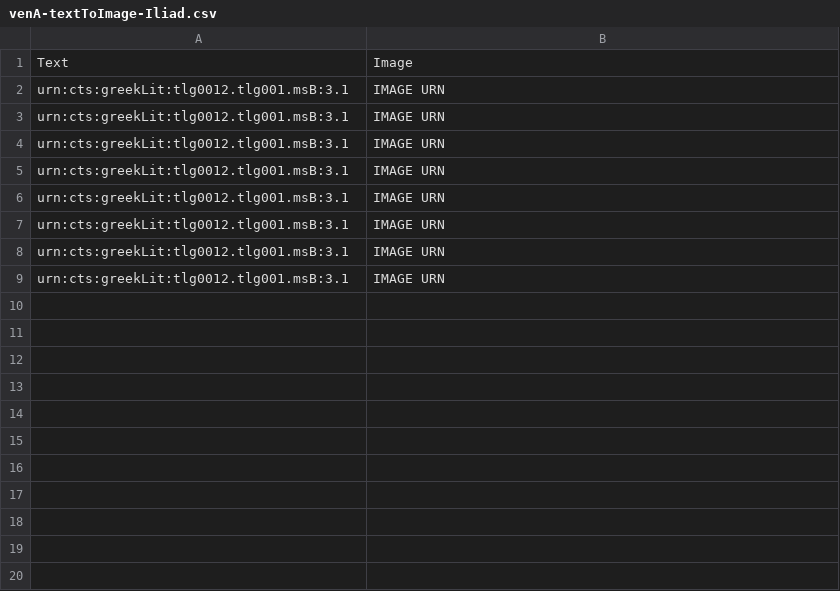
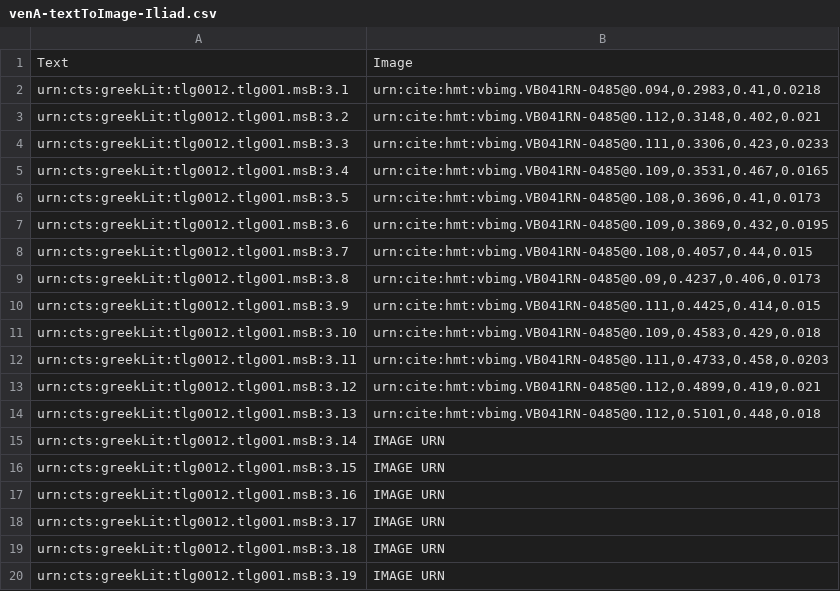
Before and after one commit to hmteditors/brandeis, a CSV file: VB-Iliad3/indices/venA-textToImage-Iliad.csv, drawn as a sheet.

Commit message:
Update venA-textToImage-Iliad.csv

```diff
--- a/VB-Iliad3/indices/venA-textToImage-Iliad.csv
+++ b/VB-Iliad3/indices/venA-textToImage-Iliad.csv
@@ -1,9 +1,20 @@
 Text,Image
-urn:cts:greekLit:tlg0012.tlg001.msB:3.1,"IMAGE URN"
-urn:cts:greekLit:tlg0012.tlg001.msB:3.1,"IMAGE URN"
-urn:cts:greekLit:tlg0012.tlg001.msB:3.1,"IMAGE URN"
-urn:cts:greekLit:tlg0012.tlg001.msB:3.1,"IMAGE URN"
-urn:cts:greekLit:tlg0012.tlg001.msB:3.1,"IMAGE URN"
-urn:cts:greekLit:tlg0012.tlg001.msB:3.1,"IMAGE URN"
-urn:cts:greekLit:tlg0012.tlg001.msB:3.1,"IMAGE URN"
-urn:cts:greekLit:tlg0012.tlg001.msB:3.1,"IMAGE URN"
+urn:cts:greekLit:tlg0012.tlg001.msB:3.1,"urn:cite:hmt:vbimg.VB041RN-0485@0.094,0.2983,0.41,0.0218"
+urn:cts:greekLit:tlg0012.tlg001.msB:3.2,"urn:cite:hmt:vbimg.VB041RN-0485@0.112,0.3148,0.402,0.021"
+urn:cts:greekLit:tlg0012.tlg001.msB:3.3,"urn:cite:hmt:vbimg.VB041RN-0485@0.111,0.3306,0.423,0.0233"
+urn:cts:greekLit:tlg0012.tlg001.msB:3.4,"urn:cite:hmt:vbimg.VB041RN-0485@0.109,0.3531,0.467,0.0165"
+urn:cts:greekLit:tlg0012.tlg001.msB:3.5,"urn:cite:hmt:vbimg.VB041RN-0485@0.108,0.3696,0.41,0.0173"
+urn:cts:greekLit:tlg0012.tlg001.msB:3.6,"urn:cite:hmt:vbimg.VB041RN-0485@0.109,0.3869,0.432,0.0195"
+urn:cts:greekLit:tlg0012.tlg001.msB:3.7,"urn:cite:hmt:vbimg.VB041RN-0485@0.108,0.4057,0.44,0.015"
+urn:cts:greekLit:tlg0012.tlg001.msB:3.8,"urn:cite:hmt:vbimg.VB041RN-0485@0.09,0.4237,0.406,0.0173"
+urn:cts:greekLit:tlg0012.tlg001.msB:3.9,"urn:cite:hmt:vbimg.VB041RN-0485@0.111,0.4425,0.414,0.015"
+urn:cts:greekLit:tlg0012.tlg001.msB:3.10,"urn:cite:hmt:vbimg.VB041RN-0485@0.109,0.4583,0.429,0.018"
+urn:cts:greekLit:tlg0012.tlg001.msB:3.11,"urn:cite:hmt:vbimg.VB041RN-0485@0.111,0.4733,0.458,0.0203"
+urn:cts:greekLit:tlg0012.tlg001.msB:3.12,"urn:cite:hmt:vbimg.VB041RN-0485@0.112,0.4899,0.419,0.021"
+urn:cts:greekLit:tlg0012.tlg001.msB:3.13,"urn:cite:hmt:vbimg.VB041RN-0485@0.112,0.5101,0.448,0.018"
+urn:cts:greekLit:tlg0012.tlg001.msB:3.14,"IMAGE URN"
+urn:cts:greekLit:tlg0012.tlg001.msB:3.15,"IMAGE URN"
+urn:cts:greekLit:tlg0012.tlg001.msB:3.16,"IMAGE URN"
+urn:cts:greekLit:tlg0012.tlg001.msB:3.17,"IMAGE URN"
+urn:cts:greekLit:tlg0012.tlg001.msB:3.18,"IMAGE URN"
+urn:cts:greekLit:tlg0012.tlg001.msB:3.19,"IMAGE URN"
```
